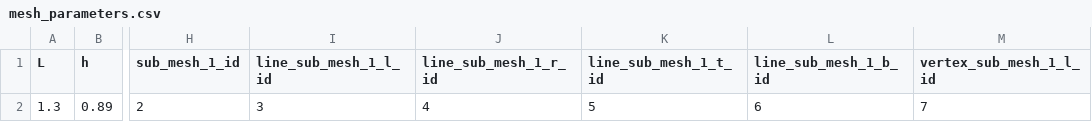
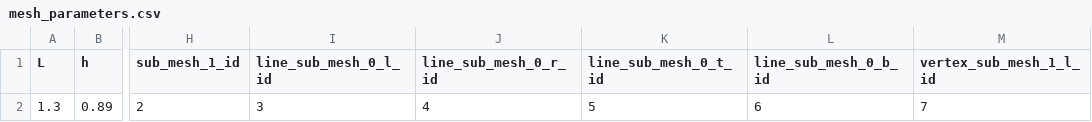
Before and after one commit to Michele-s-team/finite_elements, a CSV file: generate_mesh/2d/square_no_circle/line/mesh_parameters.csv, drawn as a sheet; only a part is shown, gaps mark what is left out; the diff names each change by its address in the sheet, - before the commit and + after, or states it on an @@ line.

```diff
--- a/generate_mesh/2d/square_no_circle/line/mesh_parameters.csv
+++ b/generate_mesh/2d/square_no_circle/line/mesh_parameters.csv
-I1: line_sub_mesh_1_l_id
+I1: line_sub_mesh_0_l_id
-J1: line_sub_mesh_1_r_id
+J1: line_sub_mesh_0_r_id
-K1: line_sub_mesh_1_t_id
+K1: line_sub_mesh_0_t_id
-L1: line_sub_mesh_1_b_id
+L1: line_sub_mesh_0_b_id
```
Also changed, not shown: 1 other file.
